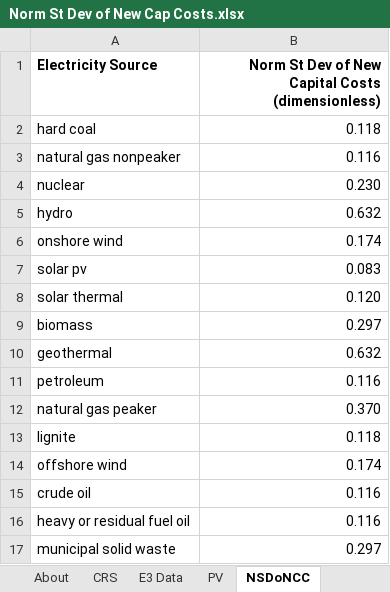
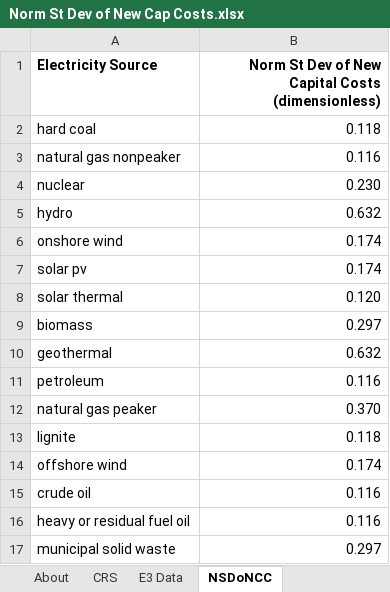
Before and after one commit to EnergyInnovation/eps-india, an Excel workbook: InputData/elec/NSDoNCC/Norm St Dev of New Cap Costs.xlsx, sheet NSDoNCC, drawn as a sheet; values as stored, in another font and other column widths than the file's, no borders; the diff names each change by its address in the sheet, - before the commit and + after, or states it on an @@ line.

```diff
--- a/InputData/elec/NSDoNCC/Norm St Dev of New Cap Costs.xlsx (sheet NSDoNCC)
+++ b/InputData/elec/NSDoNCC/Norm St Dev of New Cap Costs.xlsx (sheet NSDoNCC)
-sheet tab: PV
-B7: 0.083
+B7: 0.174
```
Also changed, not shown: sheet About, 2 other files.
